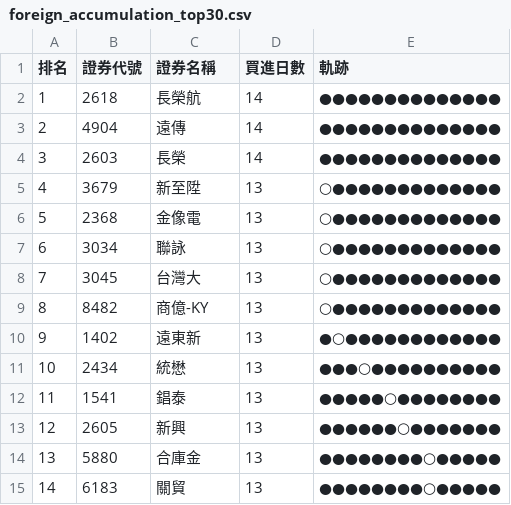
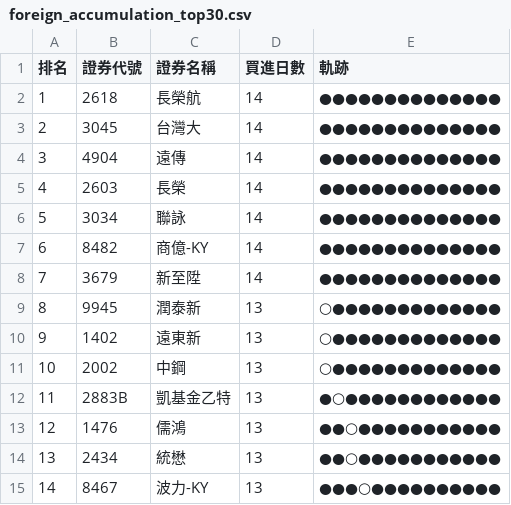
Before and after one commit to SongChiChuang/tw-stock-flow, a CSV file: reports/accumulation/foreign_accumulation_top30.csv, drawn as a sheet; only a part is shown; the diff covers the shown part only.

```diff
--- a/reports/accumulation/foreign_accumulation_top30.csv
+++ b/reports/accumulation/foreign_accumulation_top30.csv
@@ -2,14 +2,14 @@
 1,2618,長榮航,14,●●●●●●●●●●●●●●
-2,4904,遠傳,14,●●●●●●●●●●●●●●
-3,2603,長榮,14,●●●●●●●●●●●●●●
-4,3679,新至陞,13,○●●●●●●●●●●●●●
-5,2368,金像電,13,○●●●●●●●●●●●●●
-6,3034,聯詠,13,○●●●●●●●●●●●●●
-7,3045,台灣大,13,○●●●●●●●●●●●●●
-8,8482,商億-KY,13,○●●●●●●●●●●●●●
-9,1402,遠東新,13,●○●●●●●●●●●●●●
-10,2434,統懋,13,●●●○●●●●●●●●●●
-11,1541,錩泰,13,●●●●●○●●●●●●●●
-12,2605,新興,13,●●●●●●○●●●●●●●
-13,5880,合庫金,13,●●●●●●●●○●●●●●
-14,6183,關貿,13,●●●●●●●●○●●●●●
+2,3045,台灣大,14,●●●●●●●●●●●●●●
+3,4904,遠傳,14,●●●●●●●●●●●●●●
+4,2603,長榮,14,●●●●●●●●●●●●●●
+5,3034,聯詠,14,●●●●●●●●●●●●●●
+6,8482,商億-KY,14,●●●●●●●●●●●●●●
+7,3679,新至陞,14,●●●●●●●●●●●●●●
+8,9945,潤泰新,13,○●●●●●●●●●●●●●
+9,1402,遠東新,13,○●●●●●●●●●●●●●
+10,2002,中鋼,13,○●●●●●●●●●●●●●
+11,2883B,凱基金乙特,13,●○●●●●●●●●●●●●
+12,1476,儒鴻,13,●●○●●●●●●●●●●●
+13,2434,統懋,13,●●○●●●●●●●●●●●
+14,8467,波力-KY,13,●●●○●●●●●●●●●●
```
Also changed, not shown: 61 edited cells elsewhere in this file, reports/streak/foreign_streak_top30.csv, 7 other files.
